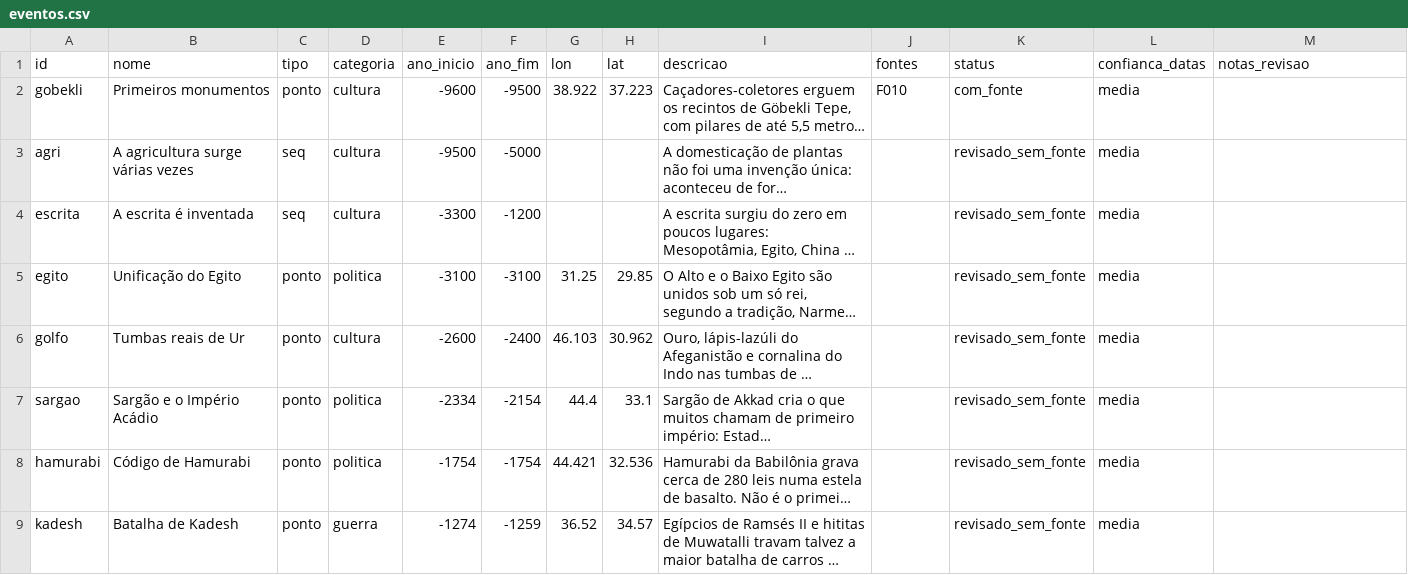
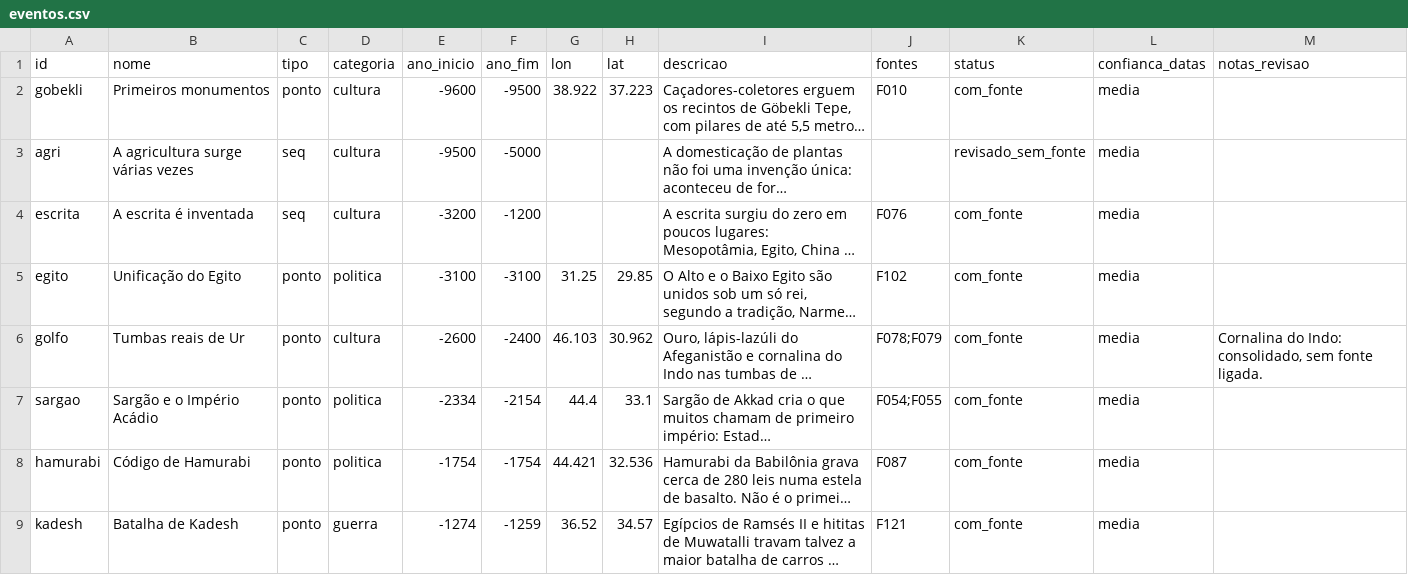
Before and after one commit to cristianojoseblanco/atlas-civilizacoes, a CSV file: data/conteudo/eventos.csv, drawn as a sheet; only a part is shown; long unchanged cells end in …; the diff covers the shown part only; the diff names each change by its address in the sheet, - before the commit and + after, or states it on an @@ line.

```diff
--- a/data/conteudo/eventos.csv
+++ b/data/conteudo/eventos.csv
-E4 (ano_inicio): -3300
+E4 (ano_inicio): -3200
-J4 (fontes): (empty)
+J4 (fontes): F076
-K4:K9 (status): revisado_sem_fonte
+K4:K9 (status): com_fonte
-J5 (fontes): (empty)
+J5 (fontes): F102
-J6 (fontes): (empty)
+J6 (fontes): F078;F079
-M6 (notas_revisao): (empty)
+M6 (notas_revisao): Cornalina do Indo: consolidado, sem fonte ligada.
-J7 (fontes): (empty)
+J7 (fontes): F054;F055
-J8 (fontes): (empty)
+J8 (fontes): F087
-J9 (fontes): (empty)
+J9 (fontes): F121
```
Also changed, not shown: 5 edited cells elsewhere in this file, data/conteudo/civilizacoes.csv, data/conteudo/eventos_pontos.csv, 11 other files.
